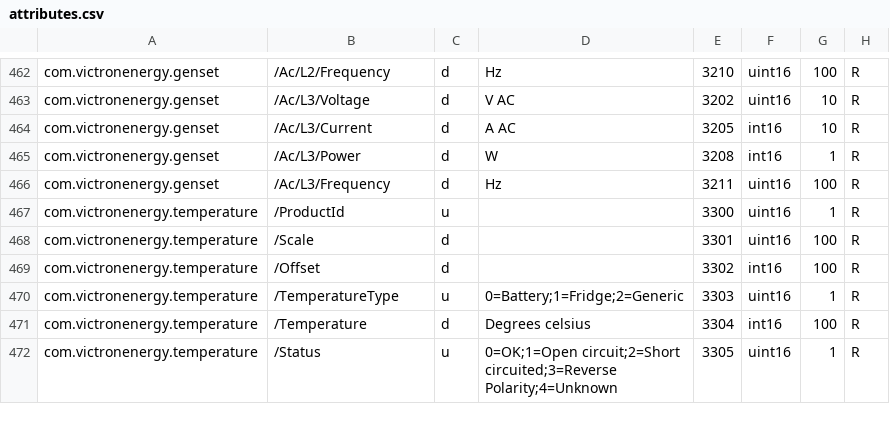
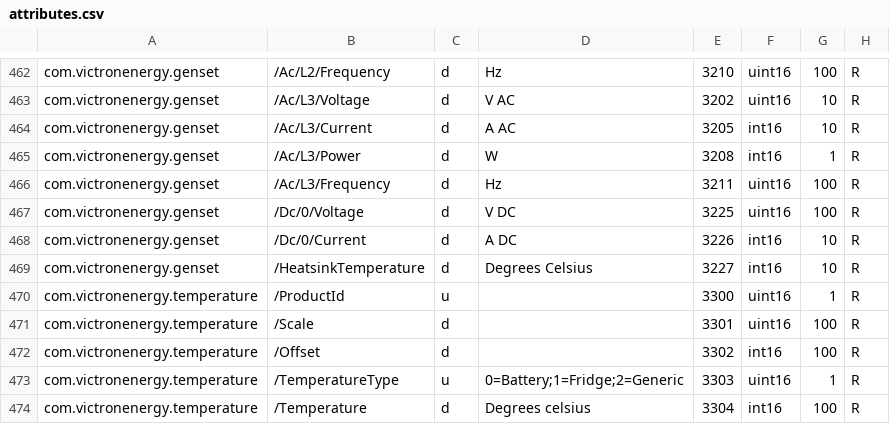
Before and after one commit to victronenergy/dbus_modbustcp, a CSV file: attributes.csv, drawn as a sheet; only a part is shown, gaps mark what is left out; the shorter side is filled out with more unchanged rows; the diff names each change by its address in the sheet, - before the commit and + after, or states it on an @@ line.

Commit message:
add registers for FischerPanda DC generators
https://github.com/victronenergy/venus-private/issues/162

```diff
--- a/attributes.csv
+++ b/attributes.csv
+row 467: com.victronenergy.genset | /Dc/0/Voltage | d | V DC | 3225 | uint16 | 100 | R
+row 468: com.victronenergy.genset | /Dc/0/Current | d | A DC | 3226 | int16 | 10 | R
+row 469: com.victronenergy.genset | /HeatsinkTemperature | d | Degrees Celsius | 3227 | int16 | 10 | R
```
